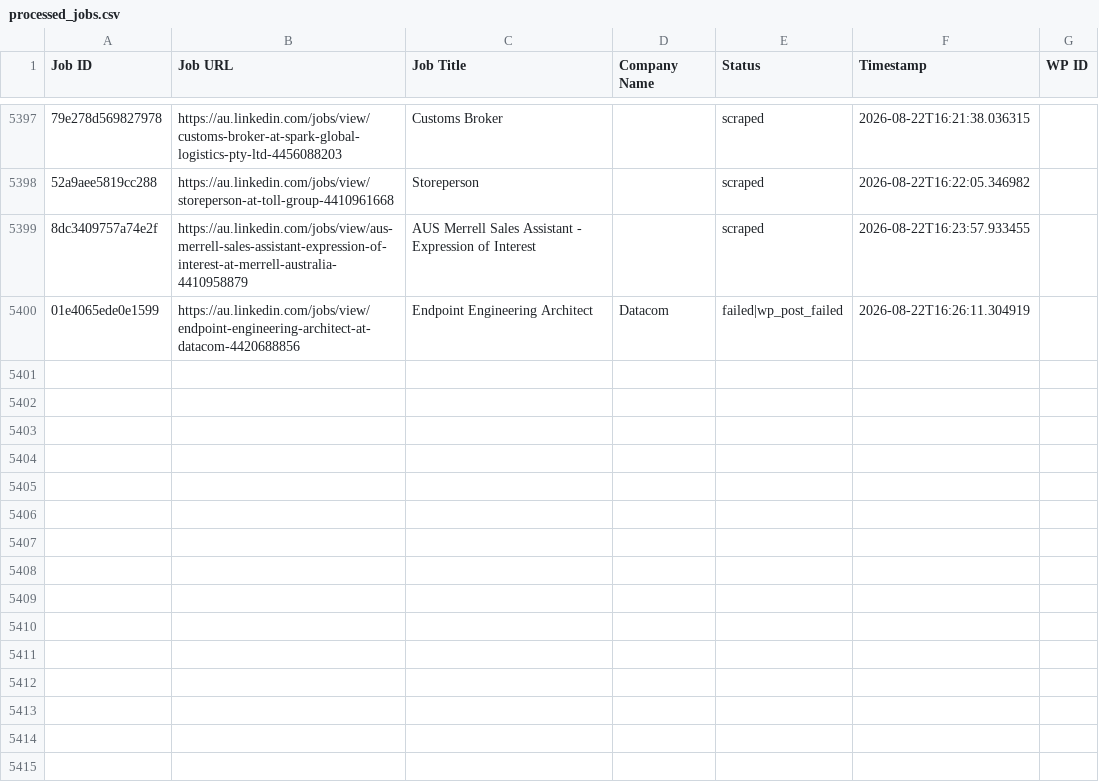
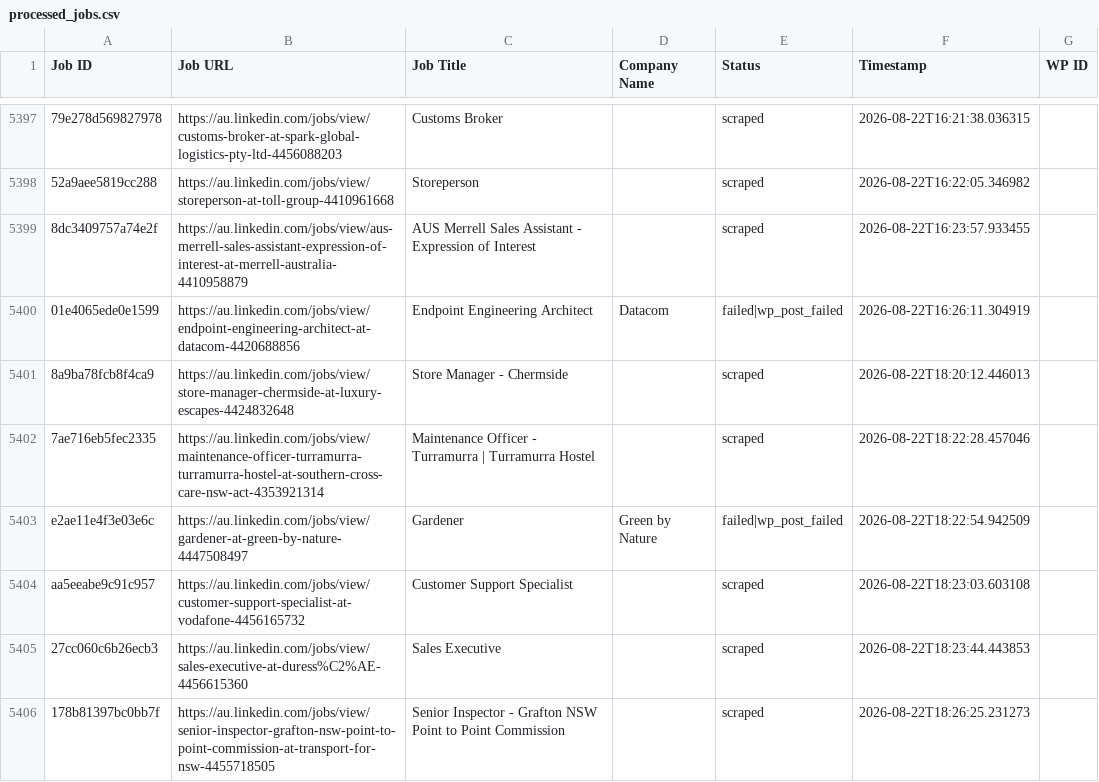
Before and after one commit to innovationinc2000/au, a CSV file: processed_jobs.csv, drawn as a sheet; only a part is shown, gaps mark what is left out; the diff names each change by its address in the sheet, - before the commit and + after, or states it on an @@ line.

```diff
--- a/processed_jobs.csv
+++ b/processed_jobs.csv
+row 5401: 8a9ba78fcb8f4ca9 | https://au.linkedin.com/jobs/view/store-manager-chermside-at-luxury-escapes-4424832648 | Store Manager - Chermside |  | scraped | 2026-08-22T18:20:12.446013
+row 5402: 7ae716eb5fec2335 | https://au.linkedin.com/jobs/view/maintenance-officer-turramurra-turramurra-hostel-at-southern-cross-care-nsw-act-4353921314 | Maintenance Officer - Turramurra | Turramurra Hostel |  | scraped | 2026-08-22T18:22:28.457046
+row 5403: e2ae11e4f3e03e6c | https://au.linkedin.com/jobs/view/gardener-at-green-by-nature-4447508497 | Gardener | Green by Nature | failed|wp_post_failed | 2026-08-22T18:22:54.942509
+row 5404: aa5eeabe9c91c957 | https://au.linkedin.com/jobs/view/customer-support-specialist-at-vodafone-4456165732 | Customer Support Specialist |  | scraped | 2026-08-22T18:23:03.603108
+row 5405: 27cc060c6b26ecb3 | https://au.linkedin.com/jobs/view/sales-executive-at-duress%C2%AE-4456615360 | Sales Executive |  | scraped | 2026-08-22T18:23:44.443853
+row 5406: 178b81397bc0bb7f | https://au.linkedin.com/jobs/view/senior-inspector-grafton-nsw-point-to-point-commission-at-transport-for-nsw-4455718505 | Senior Inspector - Grafton NSW Point to Point Commission |  | scraped | 2026-08-22T18:26:25.231273
```
